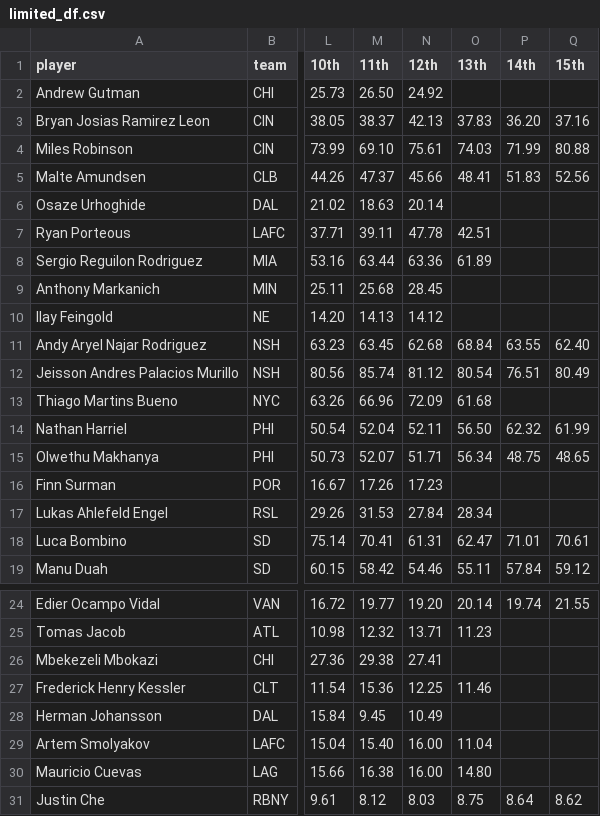
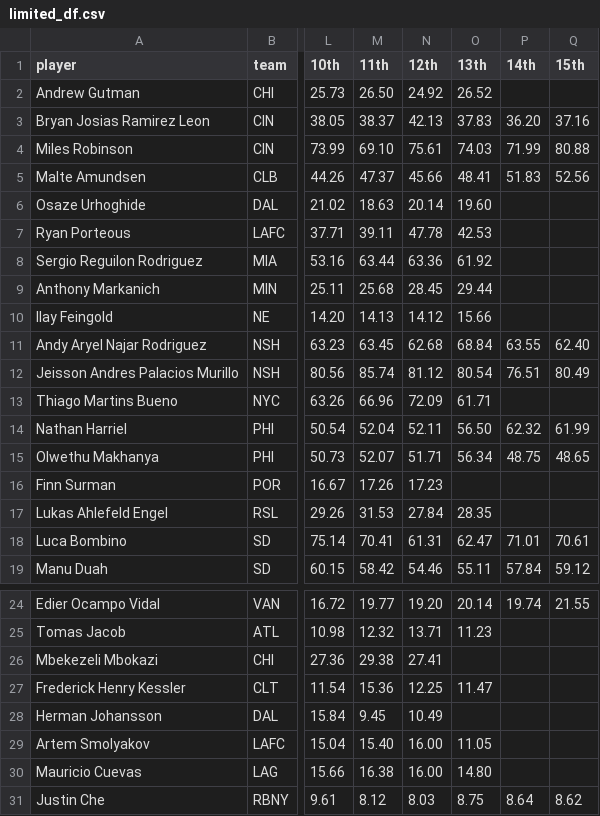
Before and after one commit to marcodenisi/sorare_auctions, a CSV file: data/limited_df.csv, drawn as a sheet; only a part is shown, gaps mark what is left out; the diff names each change by its address in the sheet, - before the commit and + after, or states it on an @@ line.

```diff
--- a/data/limited_df.csv
+++ b/data/limited_df.csv
-O2 (13th): (empty)
+O2 (13th): 26.52
-O6 (13th): (empty)
+O6 (13th): 19.60
-O7 (13th): 42.51
+O7 (13th): 42.53
-O8 (13th): 61.89
+O8 (13th): 61.92
-O9 (13th): (empty)
+O9 (13th): 29.44
-O10 (13th): (empty)
+O10 (13th): 15.66
-O13 (13th): 61.68
+O13 (13th): 61.71
-O17 (13th): 28.34
+O17 (13th): 28.35
-O27 (13th): 11.46
+O27 (13th): 11.47
-O29 (13th): 11.04
+O29 (13th): 11.05
```
Also changed, not shown: data/limited_fw.csv, data/limited_mf.csv, 14 other files.
